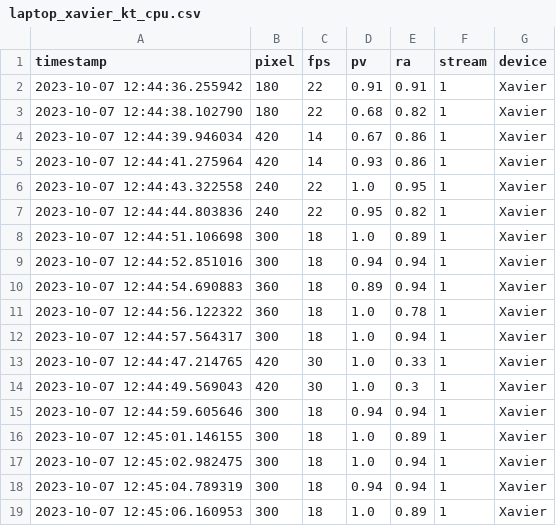
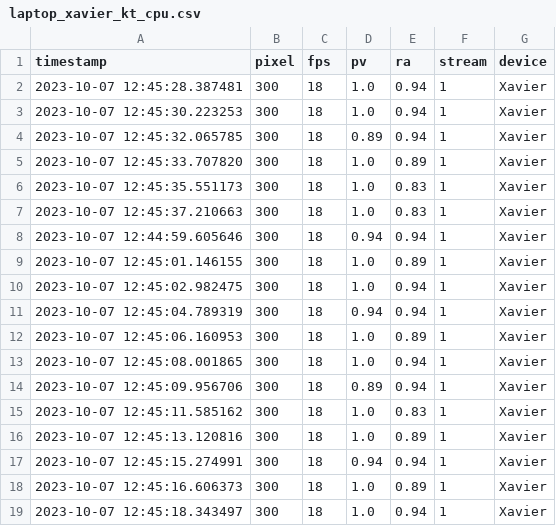
Before and after one commit to borissedlak/analysis, a CSV file: FGCS/KT/laptop_xavier/laptop_xavier_kt_cpu.csv, drawn as a sheet; only a part is shown; the shorter side is filled out with more unchanged rows.

```diff
--- a/FGCS/KT/laptop_xavier/laptop_xavier_kt_cpu.csv
+++ b/FGCS/KT/laptop_xavier/laptop_xavier_kt_cpu.csv
@@ -1,15 +1,8 @@
 timestamp,pixel,fps,pv,ra,stream,device
-2023-10-07 12:44:36.255942,180,22,0.91,0.91,1,Xavier
-2023-10-07 12:44:38.102790,180,22,0.68,0.82,1,Xavier
-2023-10-07 12:44:39.946034,420,14,0.67,0.86,1,Xavier
-2023-10-07 12:44:41.275964,420,14,0.93,0.86,1,Xavier
-2023-10-07 12:44:43.322558,240,22,1.0,0.95,1,Xavier
-2023-10-07 12:44:44.803836,240,22,0.95,0.82,1,Xavier
-2023-10-07 12:44:51.106698,300,18,1.0,0.89,1,Xavier
-2023-10-07 12:44:52.851016,300,18,0.94,0.94,1,Xavier
-2023-10-07 12:44:54.690883,360,18,0.89,0.94,1,Xavier
-2023-10-07 12:44:56.122322,360,18,1.0,0.78,1,Xavier
-2023-10-07 12:44:57.564317,300,18,1.0,0.94,1,Xavier
-2023-10-07 12:44:47.214765,420,30,1.0,0.33,1,Xavier
-2023-10-07 12:44:49.569043,420,30,1.0,0.3,1,Xavier
+2023-10-07 12:45:28.387481,300,18,1.0,0.94,1,Xavier
+2023-10-07 12:45:30.223253,300,18,1.0,0.94,1,Xavier
+2023-10-07 12:45:32.065785,300,18,0.89,0.94,1,Xavier
+2023-10-07 12:45:33.707820,300,18,1.0,0.89,1,Xavier
+2023-10-07 12:45:35.551173,300,18,1.0,0.83,1,Xavier
+2023-10-07 12:45:37.210663,300,18,1.0,0.83,1,Xavier
 2023-10-07 12:44:59.605646,300,18,0.94,0.94,1,Xavier
```
Also changed, not shown: FGCS/KT/laptop_xavier/laptop_xavier_kt_gpu.csv, 6 other files.
